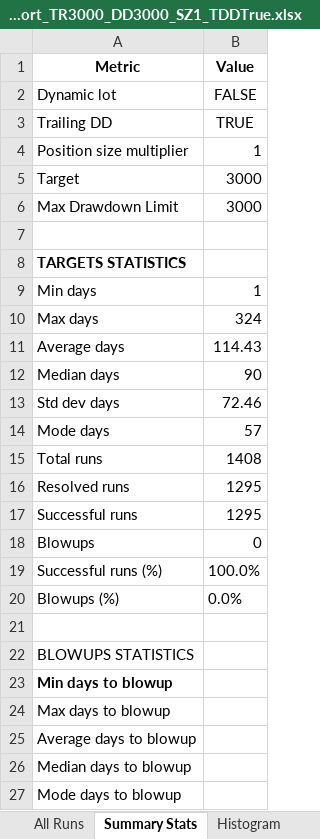
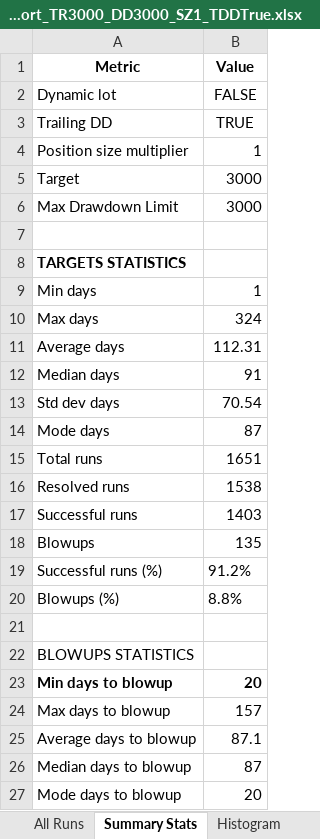
Before and after one commit to Soho36/1500_count, an Excel workbook: all_times/Runs_reports_static_lot/all_times_static_pnl_growth_report_TR3000_DD3000_SZ1_TDDTrue.xlsx, sheet Summary Stats, drawn as a sheet; values as stored, in another font and other column widths than the file's, no borders; the diff names each change by its address in the sheet, - before the commit and + after, or states it on an @@ line.

```diff
--- a/all_times/Runs_reports_static_lot/all_times_static_pnl_growth_report_TR3000_DD3000_SZ1_TDDTrue.xlsx (sheet Summary Stats)
+++ b/all_times/Runs_reports_static_lot/all_times_static_pnl_growth_report_TR3000_DD3000_SZ1_TDDTrue.xlsx (sheet Summary Stats)
-B11 (Value): 114.43
+B11 (Value): 112.31
-B12 (Value): 90
+B12 (Value): 91
-B13 (Value): 72.46
+B13 (Value): 70.54
-B14 (Value): 57
+B14 (Value): 87
-B15 (Value): 1408
+B15 (Value): 1651
-B16 (Value): 1295
+B16 (Value): 1538
-B17 (Value): 1295
+B17 (Value): 1403
-B18 (Value): 0
+B18 (Value): 135
-B19 (Value): 100.0%
+B19 (Value): 91.2%
-B20 (Value): 0.0%
+B20 (Value): 8.8%
-B23 (Value): (empty)
+B23 (Value): 20
-B24 (Value): (empty)
+B24 (Value): 157
-B25 (Value): (empty)
+B25 (Value): 87.1
-B26 (Value): (empty)
+B26 (Value): 87
-B27 (Value): (empty)
+B27 (Value): 20
```
Also changed, not shown: sheet All Runs, sheet Histogram, all_times/Rolling_monthly_reports/ all_times_Rolling_Monthly_Report_TR3000_DD3000_SZ1_DYN_False_TDDTrue.xlsx, all_times/Runs_reports_static_lot/all_times_static_pnl_growth_report_TR1500_DD1500_SZ1_TDDTrue.xlsx, 4 other files.
